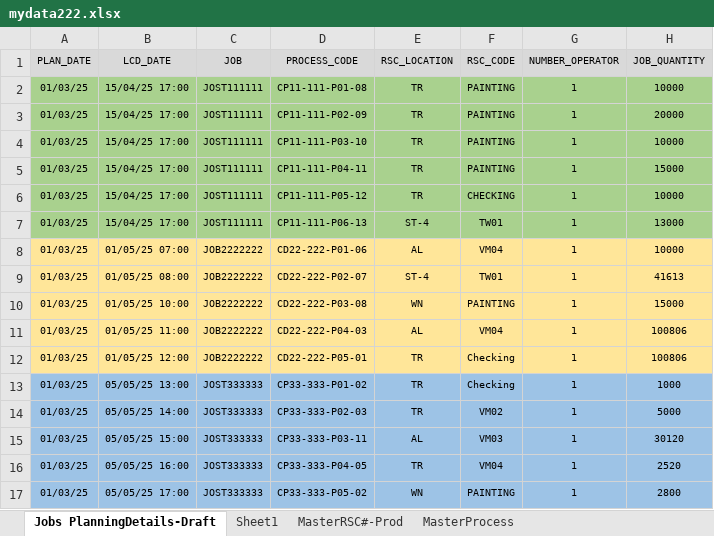
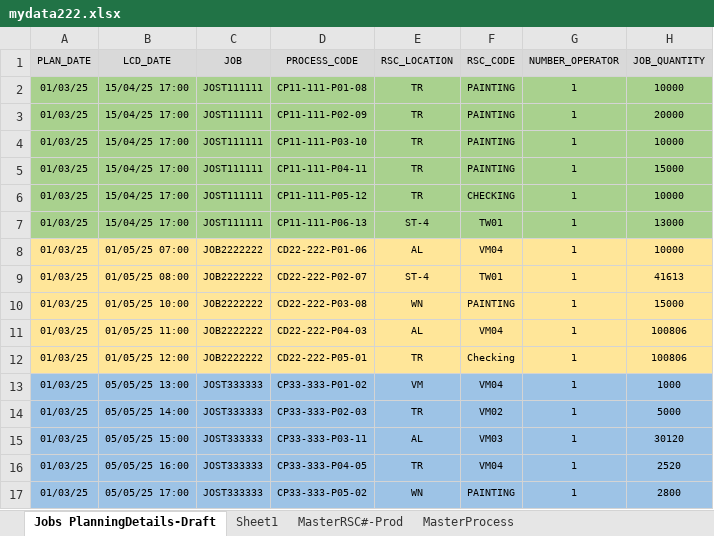
Before and after one commit to carrickcheah/llms_project, an Excel workbook: services/agent_production_planning/mydata222.xlsx, sheet Jobs PlanningDetails-Draft, drawn as a sheet; only a part is shown; values as stored, in another font and other column widths than the file's, no borders; conditional formats not drawn; the diff names each change by its address in the sheet, - before the commit and + after, or states it on an @@ line.

```diff
--- a/services/agent_production_planning/mydata222.xlsx (sheet Jobs PlanningDetails-Draft)
+++ b/services/agent_production_planning/mydata222.xlsx (sheet Jobs PlanningDetails-Draft)
-E13 (RSC_LOCATION): TR
+E13 (RSC_LOCATION): VM
-F13 (RSC_CODE): Checking
+F13 (RSC_CODE): VM04
```
Also changed, not shown: sheet MasterProcess, hidden cells, 4 other files.
